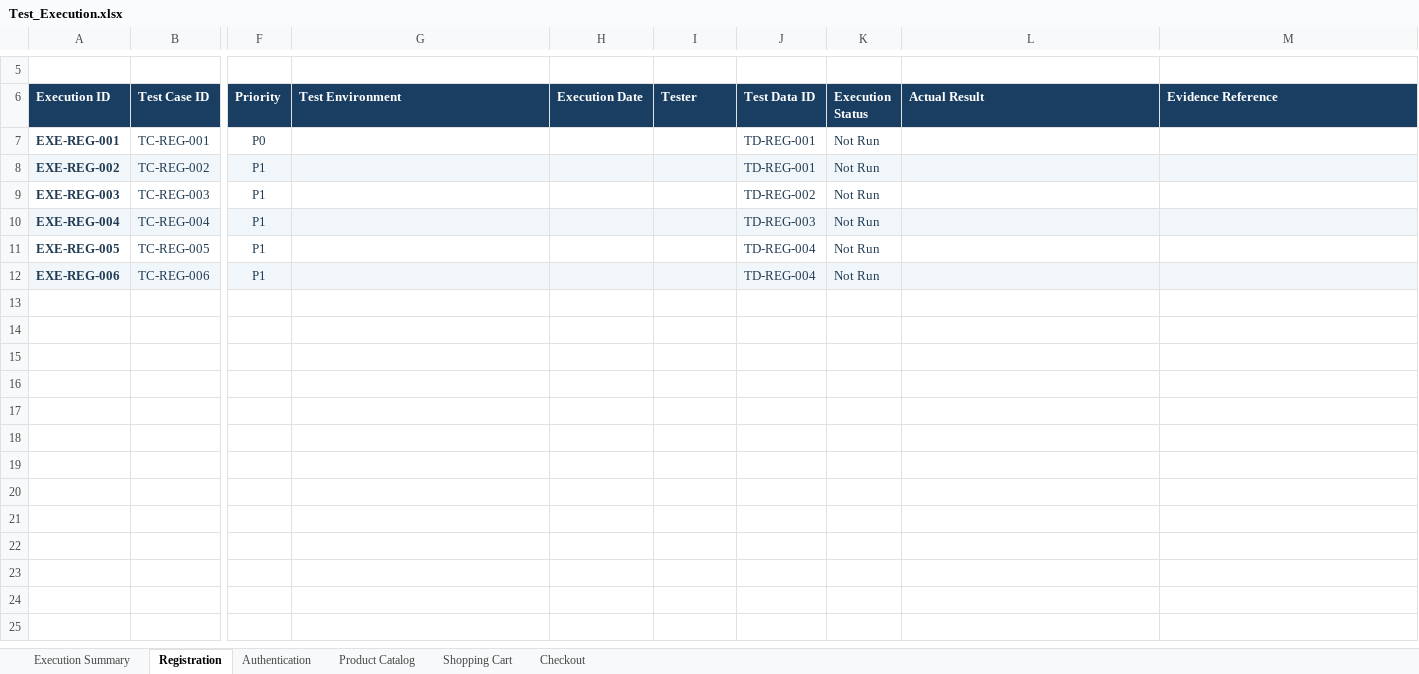
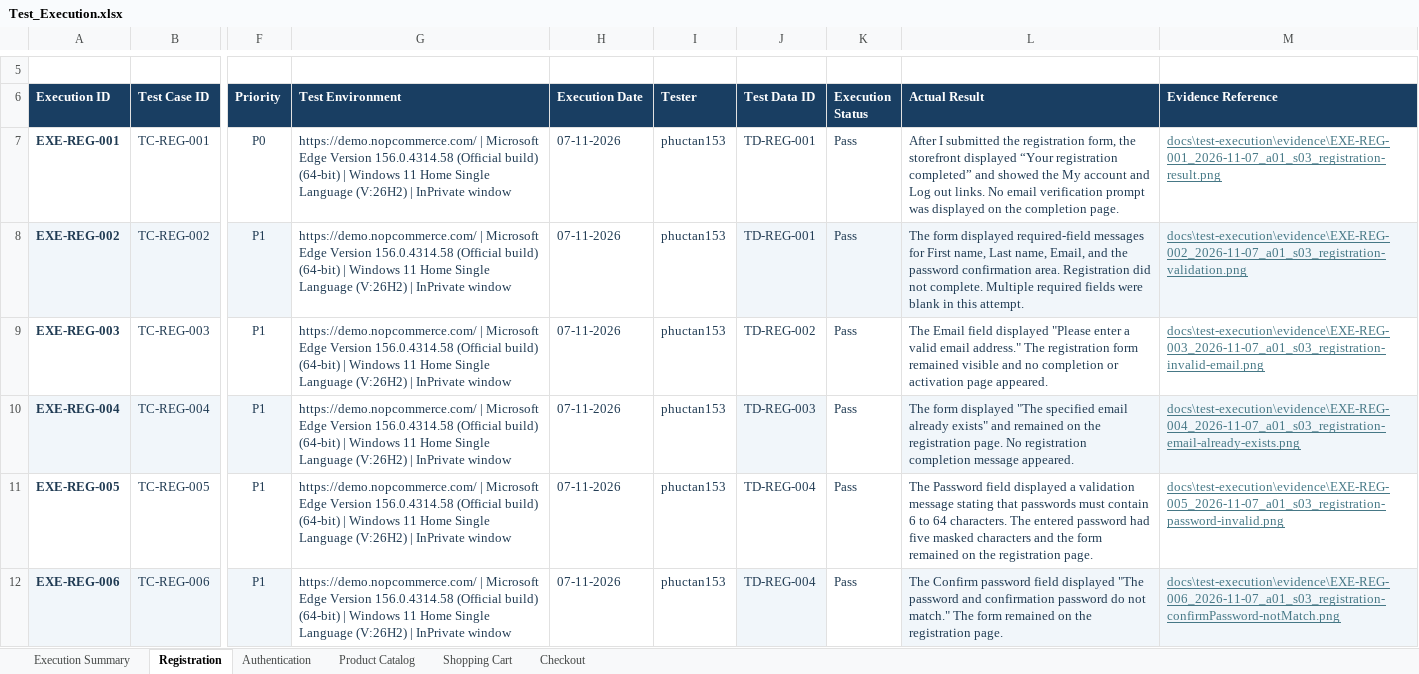
Before and after one commit to phuctan153/nopcommerce-qa, an Excel workbook: docs/test-execution/Test_Execution.xlsx, sheet Registration, drawn as a sheet; only a part is shown, gaps mark what is left out; values as stored, in another font and other column widths than the file's, no borders; conditional formats and table styles not drawn; the diff names each change by its address in the sheet, - before the commit and + after, or states it on an @@ line.

Commit message:
test: record QA-006 registration execution

```diff
--- a/docs/test-execution/Test_Execution.xlsx (sheet Registration)
+++ b/docs/test-execution/Test_Execution.xlsx (sheet Registration)
-G7:G12 (Test Environment): (empty)
+G7:G12 (Test Environment): https://demo.nopcommerce.com/ | Microsoft Edge Version 156.0.4314.58 (Official build) (64-bit) | Windows 11 Home Single Language (V:26H2) | InPrivate window
-H7:H12 (Execution Date): (empty)
+H7:H12 (Execution Date): 07-11-2026
-I7:I12 (Tester): (empty)
+I7:I12 (Tester): phuctan153
-K7:K12 (Execution Status): Not Run
+K7:K12 (Execution Status): Pass
-L7 (Actual Result): (empty)
+L7 (Actual Result): After I submitted the registration form, the storefront displayed “Your registration completed” and showed the My account and Log out links. No email verification prompt was displayed on the completion page.
-M7 (Evidence Reference): (empty)
+M7 (Evidence Reference): docs\test-execution\evidence\EXE-REG-001_2026-11-07_a01_s03_registration-result.png
-G8:I8 fill: #F1F6FA
+G8:I8 fill: none
-L8 (Actual Result): (empty)
+L8 (Actual Result): The form displayed required-field messages for First name, Last name, Email, and the password confirmation area. Registration did not complete. Multiple required fields were blank in this attempt.
-M8 (Evidence Reference): (empty)
+M8 (Evidence Reference): docs\test-execution\evidence\EXE-REG-002_2026-11-07_a01_s03_registration-validation.png
-L9 (Actual Result): (empty)
+L9 (Actual Result): The Email field displayed "Please enter a valid email address." The registration form remained visible and no completion or activation page appeared.
-M9 (Evidence Reference): (empty)
+M9 (Evidence Reference): docs\test-execution\evidence\EXE-REG-003_2026-11-07_a01_s03_registration-invalid-email.png
-G10:I10 fill: #F1F6FA
+G10:I10 fill: none
-K10 fill: #F1F6FA
+K10 fill: none
-L10 (Actual Result): (empty)
+L10 (Actual Result): The form displayed "The specified email already exists" and remained on the registration page. No registration completion message appeared.
-M10 (Evidence Reference): (empty)
+M10 (Evidence Reference): docs\test-execution\evidence\EXE-REG-004_2026-11-07_a01_s03_registration-email-already-exists.png
-L11 (Actual Result): (empty)
+L11 (Actual Result): The Password field displayed a validation message stating that passwords must contain 6 to 64 characters. The entered password had five masked characters and the form remained on the registration page.
-M11 (Evidence Reference): (empty)
+M11 (Evidence Reference): docs\test-execution\evidence\EXE-REG-005_2026-11-07_a01_s03_registration-password-invalid.png
-G12:I12 fill: #F1F6FA
+G12:I12 fill: none
-K12 fill: #F1F6FA
+K12 fill: none
-L12 (Actual Result): (empty)
+L12 (Actual Result): The Confirm password field displayed "The password and confirmation password do not match." The form remained on the registration page.
-M12 (Evidence Reference): (empty)
+M12 (Evidence Reference): docs\test-execution\evidence\EXE-REG-006_2026-11-07_a01_s03_registration-confirmPassword-notMatch.png
```
Also changed, not shown: sheet Execution Summary, formulas that keep their value, 6 other files.
